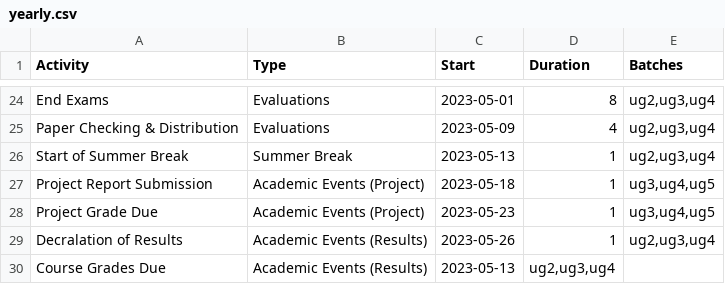
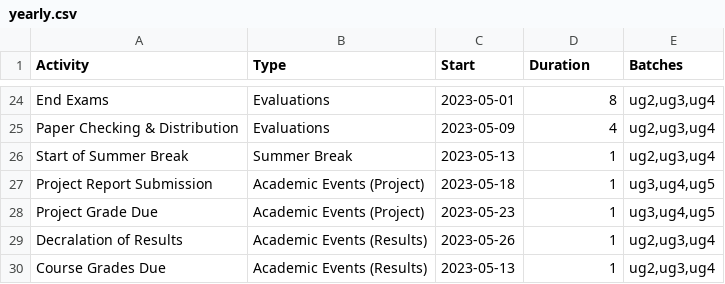
Before and after one commit to sarthak395/DataVisualisation, a CSV file: Labs/Lab3/yearly.csv, drawn as a sheet; only a part is shown, gaps mark what is left out.

```diff
--- a/Labs/Lab3/yearly.csv
+++ b/Labs/Lab3/yearly.csv
@@ -29,2 +29,2 @@ Activity,Type,Start,Duration,Batches
 "Decralation of Results","Academic Events (Results)",2023-05-26,1,"ug2,ug3,ug4"
-"Course Grades Due","Academic Events (Results)",2023-05-13 , "ug2,ug3,ug4"
+"Course Grades Due","Academic Events (Results)",2023-05-13 ,1, "ug2,ug3,ug4"
```
Also changed, not shown: 2 other files.
